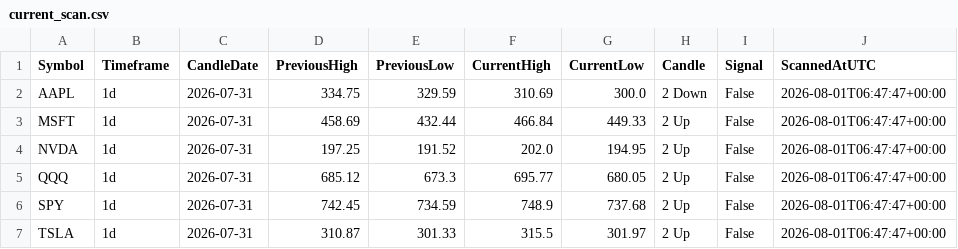
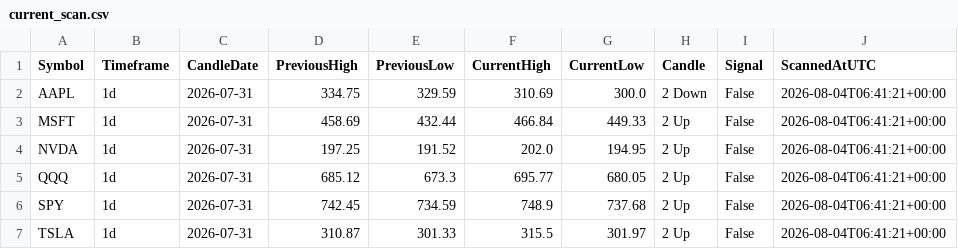
Before and after one commit to fazewalty/candle-scanner, a CSV file: current_scan.csv, drawn as a sheet.

```diff
--- a/current_scan.csv
+++ b/current_scan.csv
@@ -1,7 +1,7 @@
 Symbol,Timeframe,CandleDate,PreviousHigh,PreviousLow,CurrentHigh,CurrentLow,Candle,Signal,ScannedAtUTC
-AAPL,1d,2026-07-31,334.75,329.59,310.69,300.0,2 Down,False,2026-08-01T06:47:47+00:00
-MSFT,1d,2026-07-31,458.69,432.44,466.84,449.33,2 Up,False,2026-08-01T06:47:47+00:00
-NVDA,1d,2026-07-31,197.25,191.52,202.0,194.95,2 Up,False,2026-08-01T06:47:47+00:00
-QQQ,1d,2026-07-31,685.12,673.3,695.77,680.05,2 Up,False,2026-08-01T06:47:47+00:00
-SPY,1d,2026-07-31,742.45,734.59,748.9,737.68,2 Up,False,2026-08-01T06:47:47+00:00
-TSLA,1d,2026-07-31,310.87,301.33,315.5,301.97,2 Up,False,2026-08-01T06:47:47+00:00
+AAPL,1d,2026-07-31,334.75,329.59,310.69,300.0,2 Down,False,2026-08-04T06:41:21+00:00
+MSFT,1d,2026-07-31,458.69,432.44,466.84,449.33,2 Up,False,2026-08-04T06:41:21+00:00
+NVDA,1d,2026-07-31,197.25,191.52,202.0,194.95,2 Up,False,2026-08-04T06:41:21+00:00
+QQQ,1d,2026-07-31,685.12,673.3,695.77,680.05,2 Up,False,2026-08-04T06:41:21+00:00
+SPY,1d,2026-07-31,742.45,734.59,748.9,737.68,2 Up,False,2026-08-04T06:41:21+00:00
+TSLA,1d,2026-07-31,310.87,301.33,315.5,301.97,2 Up,False,2026-08-04T06:41:21+00:00
```
Also changed, not shown: scan_history.csv.
